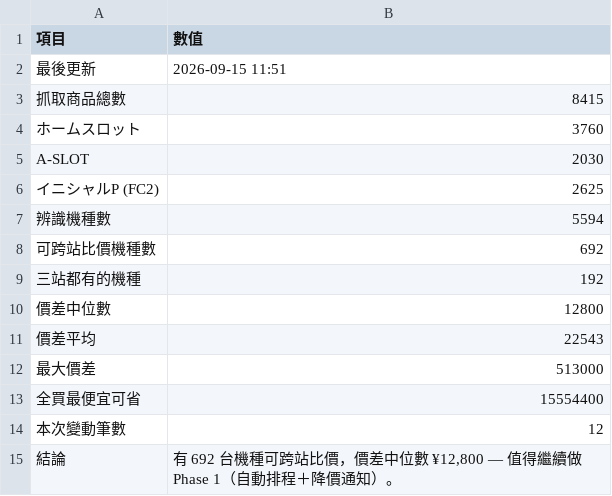
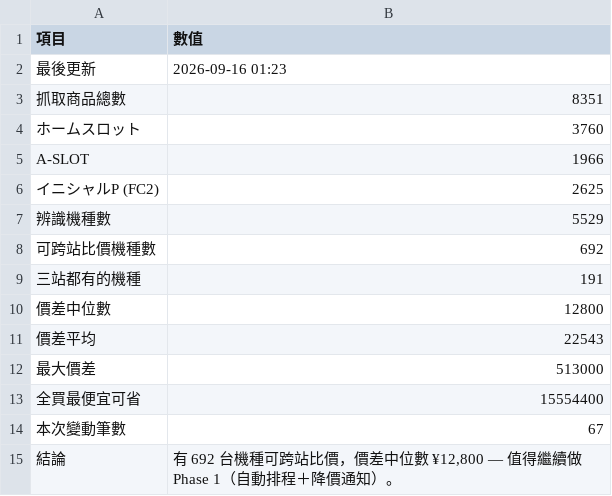
Before and after one commit to z870017/slot-price-watch, a CSV file: docs/summary.csv, drawn as a sheet.

```diff
--- a/docs/summary.csv
+++ b/docs/summary.csv
@@ -1,10 +1,10 @@
 項目,數值
-最後更新,2026-09-15 11:51
-抓取商品總數,8415
+最後更新,2026-09-16 01:23
+抓取商品總數,8351
 　ホームスロット,3760
-　A-SLOT,2030
+　A-SLOT,1966
 　イニシャルP (FC2),2625
-辨識機種數,5594
+辨識機種數,5529
 可跨站比價機種數,692
-三站都有的機種,192
+三站都有的機種,191
 價差中位數,12800
@@ -13,3 +13,3 @@
 全買最便宜可省,15554400
-本次變動筆數,12
+本次變動筆數,67
 結論,"有 692 台機種可跨站比價，價差中位數 ¥12,800 — 值得繼續做 Phase 1（自動排程＋降價通知）。"
```
Also changed, not shown: 6 other files.
